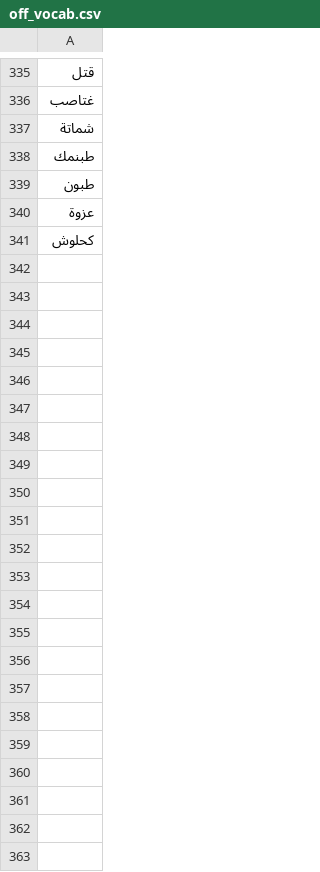
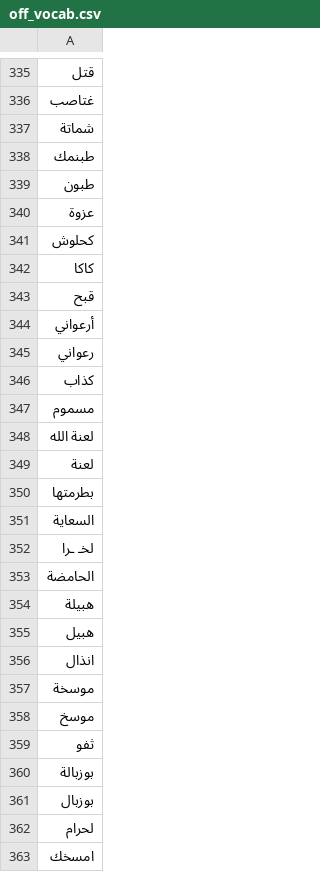
Before and after one commit to MouadBH/arabic-offensive-language-detection, a CSV file: data/off_vocab.csv, drawn as a sheet; only a part is shown, gaps mark what is left out; the diff names each change by its address in the sheet, - before the commit and + after, or states it on an @@ line.

Commit message:
data prepare

```diff
--- a/data/off_vocab.csv
+++ b/data/off_vocab.csv
+row 342: كاكا
+row 343: قبح
+row 344: أرعواني
+row 345: رعواني
+row 346: كذاب
+row 347: مسموم
+row 348: لعنة الله
+row 349: لعنة
+row 350: بطرمتها
+row 351: السعاية
+row 352: لخـ ـرا
+row 353: الحامضة
+row 354: هبيلة
+row 355: هبيل
+row 356: انذال
+row 357: موسخة
+row 358: موسخ
+row 359: ثفو
+row 360: بوزبالة
+row 361: بوزبال
+row 362: لحرام
+row 363: امسخك
```
Also changed, not shown: 9 other files.
